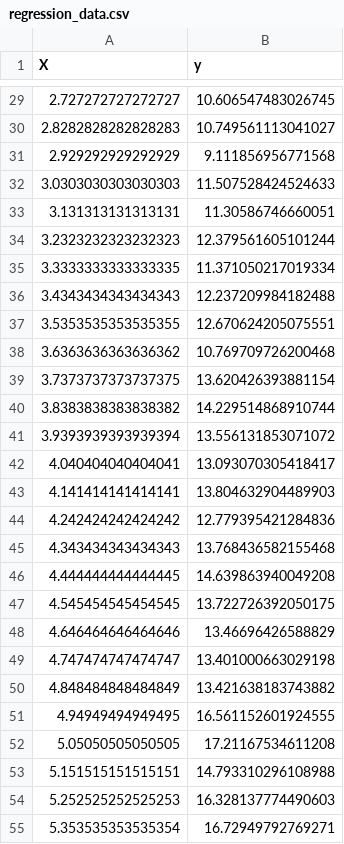
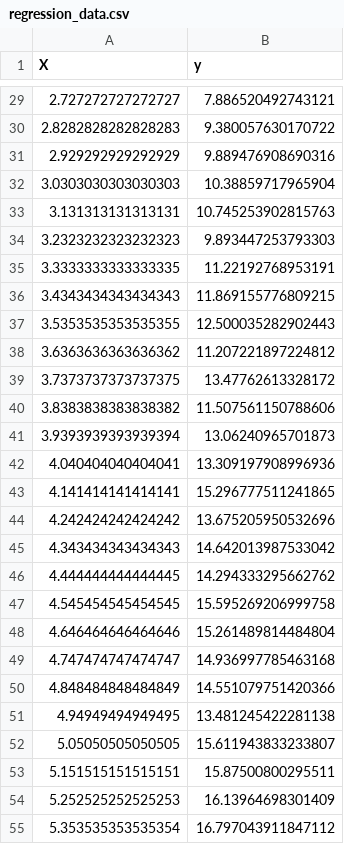
Before and after one commit to AndrewDem0/data-science, a CSV file: Lab 6/regression_data.csv, drawn as a sheet; only a part is shown, gaps mark what is left out; the diff covers the shown part only.

```diff
--- a/Lab 6/regression_data.csv
+++ b/Lab 6/regression_data.csv
@@ -29,27 +29,27 @@ X,y
-2.727272727272727,10.606547483026745
-2.8282828282828283,10.749561113041027
-2.929292929292929,9.111856956771568
-3.0303030303030303,11.507528424524633
-3.131313131313131,11.30586746660051
-3.2323232323232323,12.379561605101244
-3.3333333333333335,11.371050217019334
-3.4343434343434343,12.237209984182488
-3.5353535353535355,12.670624205075551
-3.6363636363636362,10.769709726200468
-3.7373737373737375,13.620426393881154
-3.8383838383838382,14.229514868910744
-3.9393939393939394,13.556131853071072
-4.040404040404041,13.093070305418417
-4.141414141414141,13.804632904489903
-4.242424242424242,12.779395421284836
-4.343434343434343,13.768436582155468
-4.444444444444445,14.639863940049208
-4.545454545454545,13.722726392050175
-4.646464646464646,13.46696426588829
-4.747474747474747,13.401000663029198
-4.848484848484849,13.421638183743882
-4.94949494949495,16.561152601924555
-5.05050505050505,17.21167534611208
-5.151515151515151,14.793310296108988
-5.252525252525253,16.328137774490603
-5.353535353535354,16.72949792769271
+2.727272727272727,7.886520492743121
+2.8282828282828283,9.380057630170722
+2.929292929292929,9.889476908690316
+3.0303030303030303,10.38859717965904
+3.131313131313131,10.745253902815763
+3.2323232323232323,9.893447253793303
+3.3333333333333335,11.22192768953191
+3.4343434343434343,11.869155776809215
+3.5353535353535355,12.500035282902443
+3.6363636363636362,11.207221897224812
+3.7373737373737375,13.47762613328172
+3.8383838383838382,11.507561150788606
+3.9393939393939394,13.06240965701873
+4.040404040404041,13.309197908996936
+4.141414141414141,15.296777511241865
+4.242424242424242,13.675205950532696
+4.343434343434343,14.642013987533042
+4.444444444444445,14.294333295662762
+4.545454545454545,15.595269206999758
+4.646464646464646,15.261489814484804
+4.747474747474747,14.936997785463168
+4.848484848484849,14.551079751420366
+4.94949494949495,13.481245422281138
+5.05050505050505,15.611943833233807
+5.151515151515151,15.87500800295511
+5.252525252525253,16.13964698301409
+5.353535353535354,16.797043911847112
```
Also changed, not shown: 73 edited cells elsewhere in this file, Lab 6/classification_data.csv, 37 other files.
